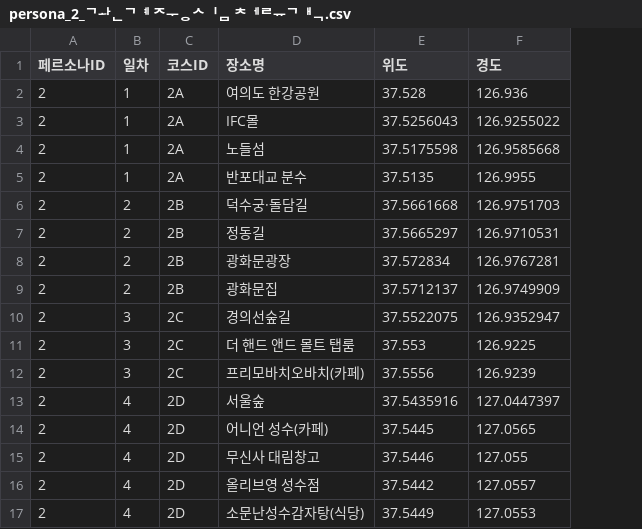
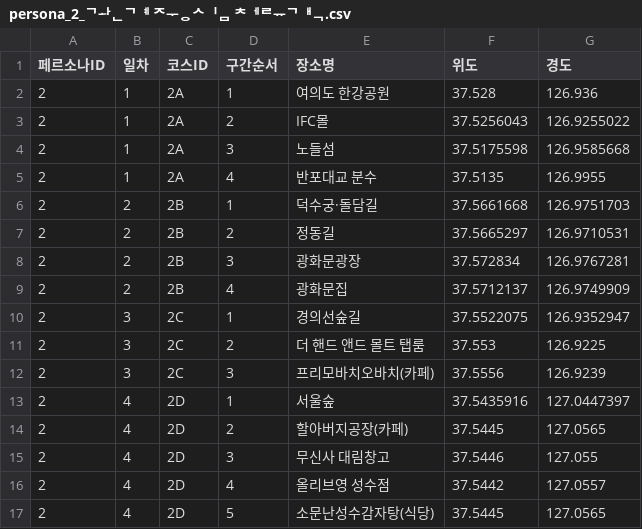
Before and after one commit to YuSuhyeon/MS-3rd-project, a CSV file: persona_2_관계 중심 체류객.csv, drawn as a sheet; addresses are those after the commit; the diff names each change by its address in the sheet, - before the commit and + after, or states it on an @@ line.

```diff
--- a/persona_2_관계 중심 체류객.csv
+++ b/persona_2_관계 중심 체류객.csv
+column D (구간순서), rows 2-17: 1 | 2 | 3 | 4 | 1 | 2 | 3 | 4 | 1 | 2 | 3 | 1 | 2 | 3 | 4 | 5
-E14 (장소명): 어니언 성수(카페)
+E14 (장소명): 할아버지공장(카페)
-F17 (위도): 37.5449
+F17 (위도): 37.5445
-G17 (경도): 127.0553
+G17 (경도): 127.0565
```
Also changed, not shown: persona_1_플렉스 장기 체류객.csv, persona_3_실속파 쇼핑 원정대.csv, 18 other files.
